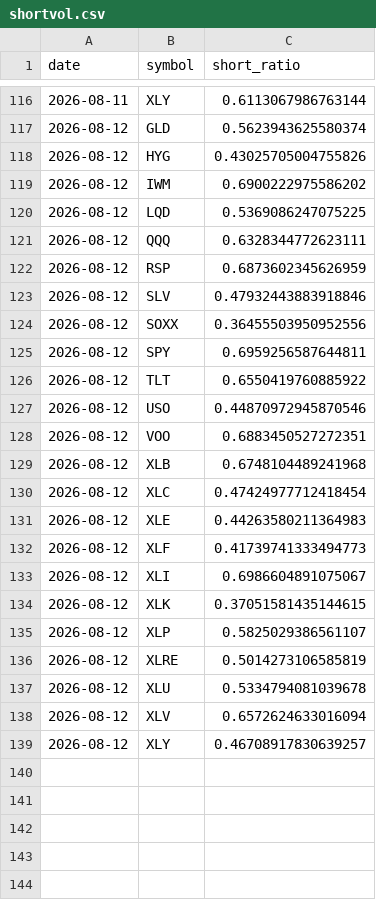
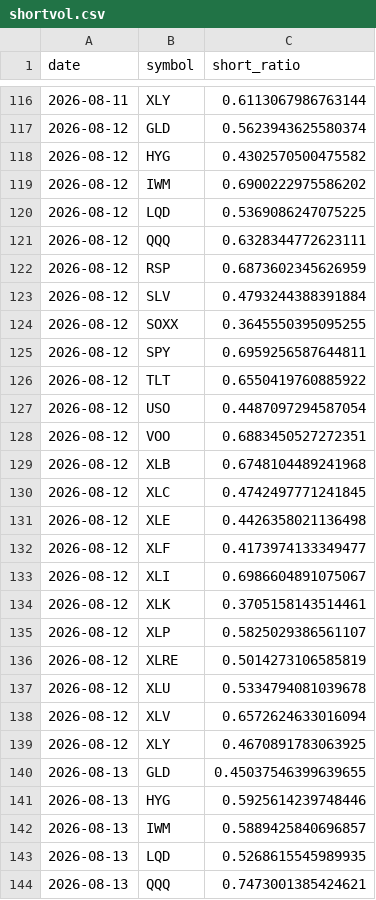
Before and after one commit to Krysson/CapitalMarketsMacro, a CSV file: history/shortvol.csv, drawn as a sheet; only a part is shown, gaps mark what is left out; the diff covers the shown part only.

Commit message:
app accrual: shortvol 2026-08-13

```diff
--- a/history/shortvol.csv
+++ b/history/shortvol.csv
@@ -117,3 +117,3 @@ date,symbol,short_ratio
 2026-08-12,GLD,0.5623943625580374
-2026-08-12,HYG,0.43025705004755826
+2026-08-12,HYG,0.4302570500475582
 2026-08-12,IWM,0.6900222975586202
@@ -122,14 +122,14 @@ date,symbol,short_ratio
 2026-08-12,RSP,0.6873602345626959
-2026-08-12,SLV,0.47932443883918846
-2026-08-12,SOXX,0.36455503950952556
+2026-08-12,SLV,0.4793244388391884
+2026-08-12,SOXX,0.3645550395095255
 2026-08-12,SPY,0.6959256587644811
 2026-08-12,TLT,0.6550419760885922
-2026-08-12,USO,0.44870972945870546
+2026-08-12,USO,0.4487097294587054
 2026-08-12,VOO,0.6883450527272351
 2026-08-12,XLB,0.6748104489241968
-2026-08-12,XLC,0.47424977712418454
-2026-08-12,XLE,0.44263580211364983
-2026-08-12,XLF,0.41739741333494773
+2026-08-12,XLC,0.4742497771241845
+2026-08-12,XLE,0.4426358021136498
+2026-08-12,XLF,0.4173974133349477
 2026-08-12,XLI,0.6986604891075067
-2026-08-12,XLK,0.37051581435144615
+2026-08-12,XLK,0.3705158143514461
 2026-08-12,XLP,0.5825029386561107
@@ -138,2 +138,7 @@ date,symbol,short_ratio
 2026-08-12,XLV,0.6572624633016094
-2026-08-12,XLY,0.46708917830639257
+2026-08-12,XLY,0.4670891783063925
+2026-08-13,GLD,0.45037546399639655
+2026-08-13,HYG,0.5925614239748446
+2026-08-13,IWM,0.5889425840696857
+2026-08-13,LQD,0.5268615545989935
+2026-08-13,QQQ,0.7473001385424621
```
Also changed, not shown: 18 added rows elsewhere in this file.
